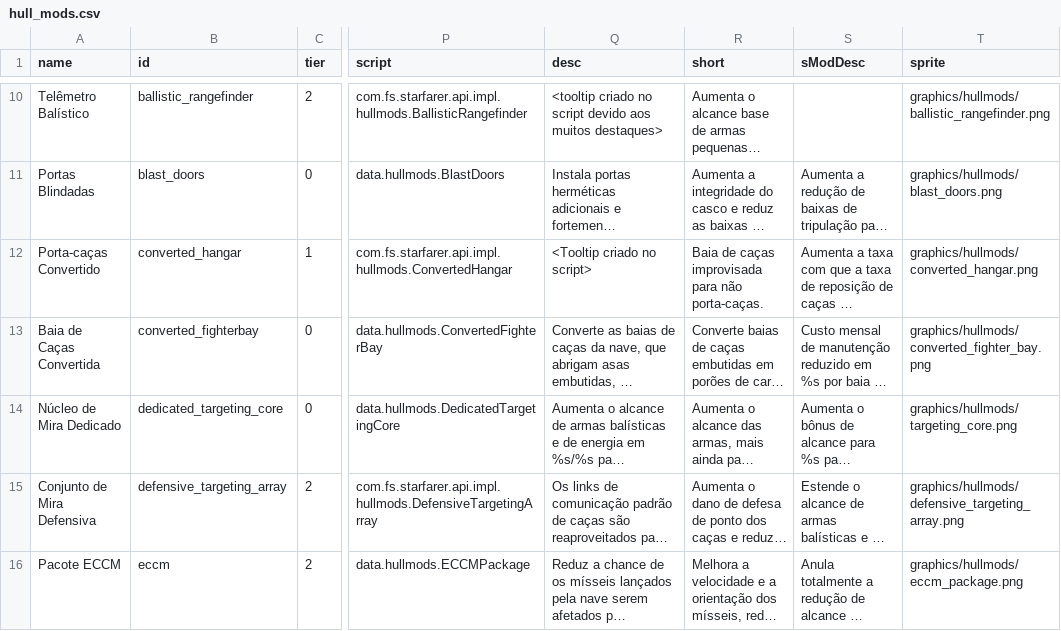
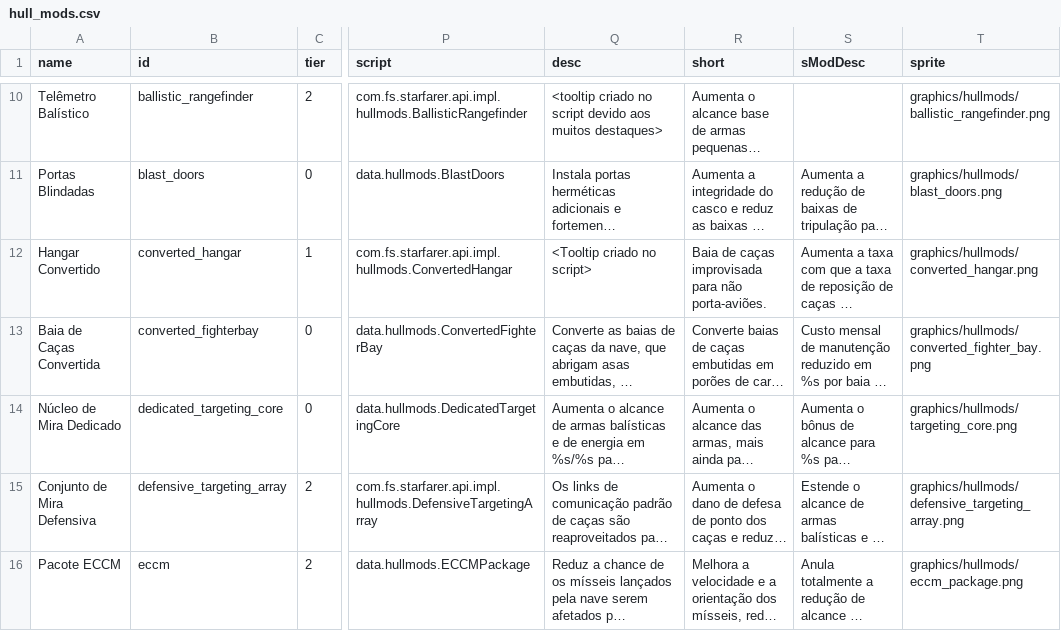
Before and after one commit to ArturMoreiraDeCarvalho/starsector-ptbr, a CSV file: kit/PTBR_Patch/localization/data/hullmods/hull_mods.csv, drawn as a sheet; only a part is shown, gaps mark what is left out; long unchanged cells end in …; the diff names each change by its address in the sheet, - before the commit and + after, or states it on an @@ line.

```diff
--- a/kit/PTBR_Patch/localization/data/hullmods/hull_mods.csv
+++ b/kit/PTBR_Patch/localization/data/hullmods/hull_mods.csv
-A12 (name): Porta-caças Convertido
+A12 (name): Hangar Convertido
-R12 (short): …para não porta-caças.
+R12 (short): …para não porta-aviões.
```
Also changed, not shown: kit/PTBR_Patch/localization/data/characters/skills/skill_data.csv, kit/PTBR_Patch/localization/data/hulls/ship_data.csv, 27 other files.
